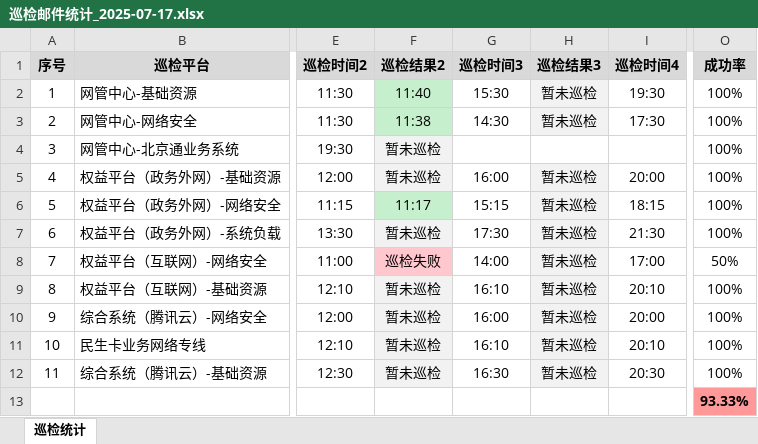
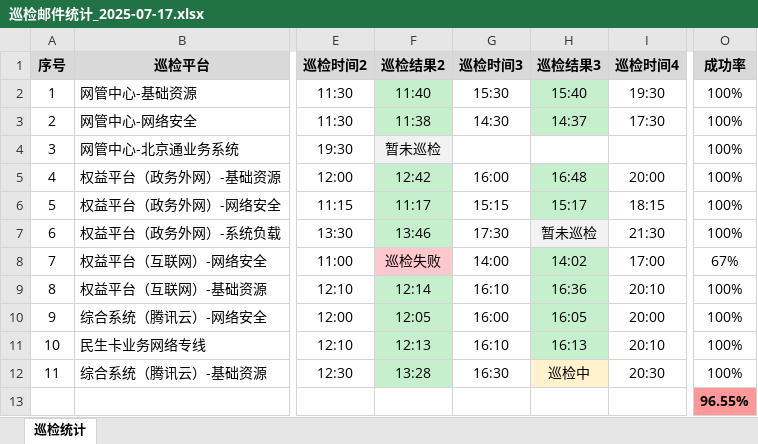
Before and after one commit to huwenyang12/HM_Email_Statistics, an Excel workbook: 巡检邮件统计_2025-07-17.xlsx, sheet 巡检统计, drawn as a sheet; only a part is shown, gaps mark what is left out; values as stored, in another font and other column widths than the file's, no borders; the diff names each change by its address in the sheet, - before the commit and + after, or states it on an @@ line.

```diff
--- a/巡检邮件统计_2025-07-17.xlsx (sheet 巡检统计)
+++ b/巡检邮件统计_2025-07-17.xlsx (sheet 巡检统计)
-H2 (巡检结果3): 暂未巡检
+H2 (巡检结果3): 15:40
-H2:H3 fill: #F2F2F2
+H2:H3 fill: #C6EFCE
-H3 (巡检结果3): 暂未巡检
+H3 (巡检结果3): 14:37
-F5 (巡检结果2): 暂未巡检
+F5 (巡检结果2): 12:42
-F5 fill: #F2F2F2
+F5 fill: #C6EFCE
-H5 (巡检结果3): 暂未巡检
+H5 (巡检结果3): 16:48
-H5:H6 fill: #F2F2F2
+H5:H6 fill: #C6EFCE
-H6 (巡检结果3): 暂未巡检
+H6 (巡检结果3): 15:17
-F7 (巡检结果2): 暂未巡检
+F7 (巡检结果2): 13:46
-F7 fill: #F2F2F2
+F7 fill: #C6EFCE
-H8 (巡检结果3): 暂未巡检
+H8 (巡检结果3): 14:02
-H8:H11 fill: #F2F2F2
+H8:H11 fill: #C6EFCE
-O8 (成功率): 50%
+O8 (成功率): 67%
-F9 (巡检结果2): 暂未巡检
+F9 (巡检结果2): 12:14
-F9:F12 fill: #F2F2F2
+F9:F12 fill: #C6EFCE
-H9 (巡检结果3): 暂未巡检
+H9 (巡检结果3): 16:36
-F10 (巡检结果2): 暂未巡检
+F10 (巡检结果2): 12:05
-H10 (巡检结果3): 暂未巡检
+H10 (巡检结果3): 16:05
-F11 (巡检结果2): 暂未巡检
+F11 (巡检结果2): 12:13
-H11 (巡检结果3): 暂未巡检
+H11 (巡检结果3): 16:13
-F12 (巡检结果2): 暂未巡检
+F12 (巡检结果2): 13:28
-H12 (巡检结果3): 暂未巡检
+H12 (巡检结果3): 巡检中
-H12 fill: #F2F2F2
+H12 fill: #FFF2CC
-O13 (成功率): 93.33%
+O13 (成功率): 96.55%
```
Also changed, not shown: 8 other files.
